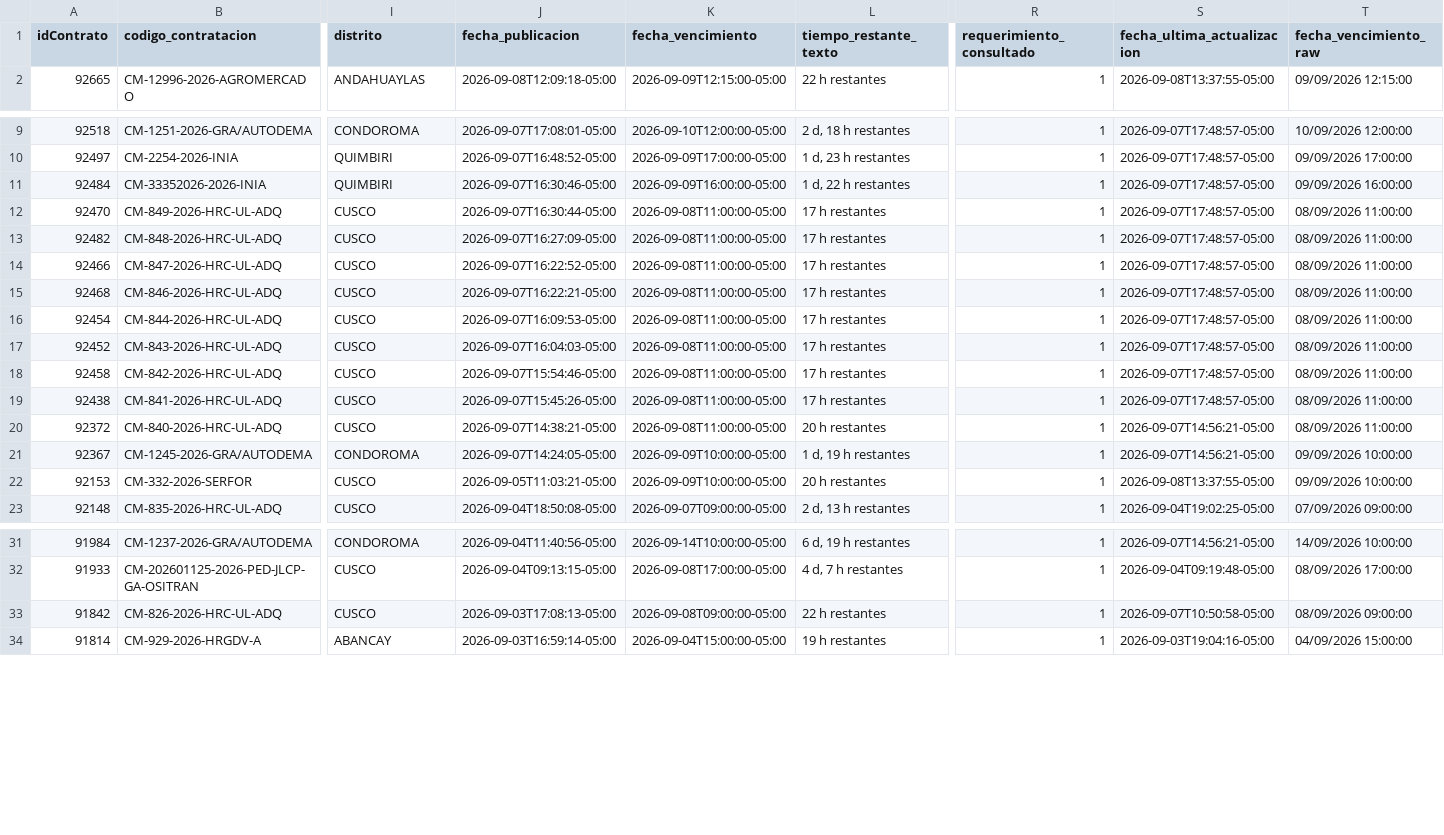
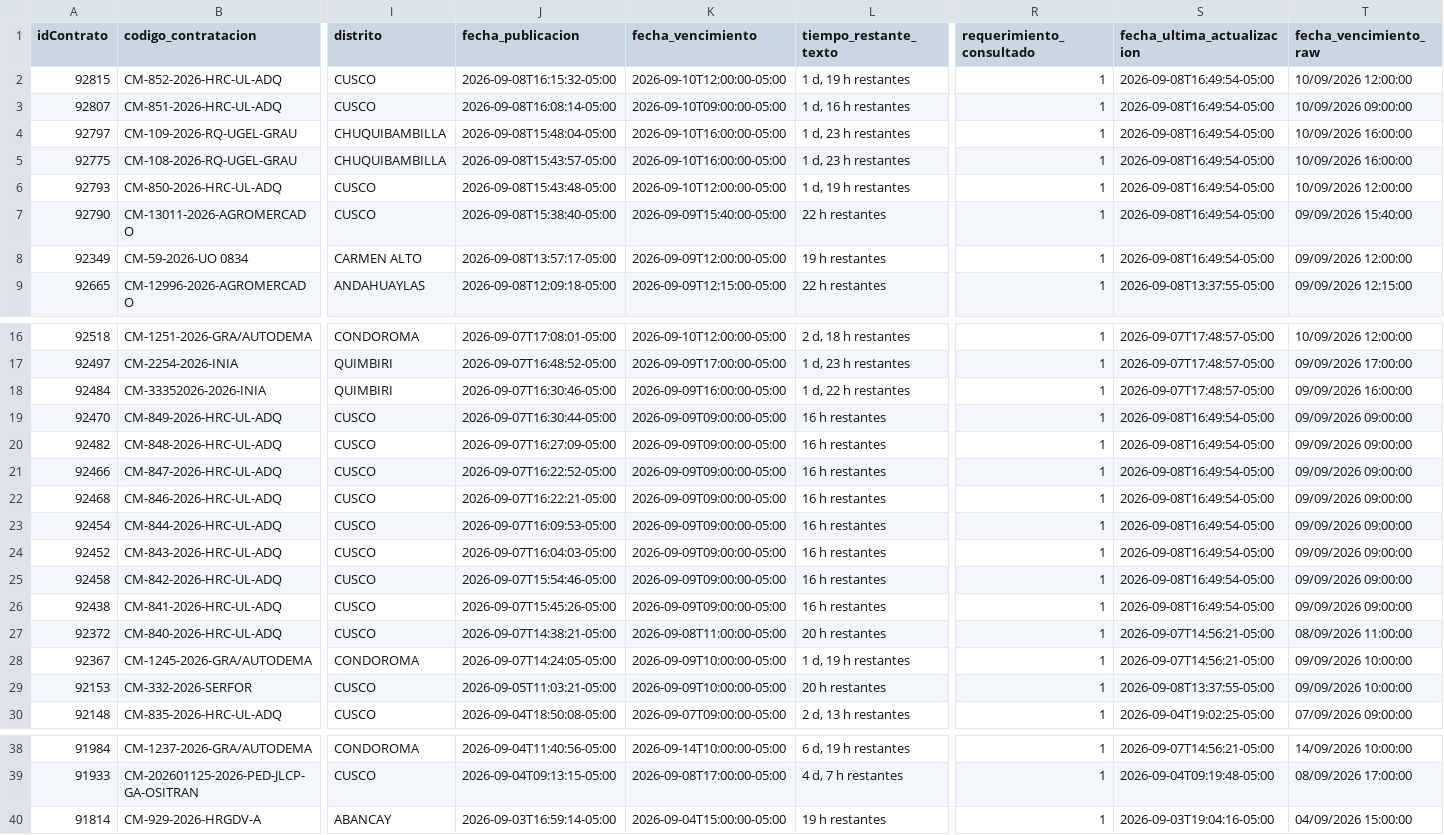
Before and after one commit to Natgato/monitor-seace-cusco, a CSV file: data/contrataciones.csv, drawn as a sheet; only a part is shown, gaps mark what is left out; removed rows and columns are numbered as before the commit, all else as after; rows hold the shown columns only; the diff names each change by its address in the sheet, - before the commit and + after, or states it on an @@ line.

```diff
--- a/data/contrataciones.csv
+++ b/data/contrataciones.csv
+row 2: 92815 | CM-852-2026-HRC-UL-ADQ | CUSCO | 2026-09-08T16:15:32-05:00 | 2026-09-10T12:00:00-05:00 | 1 d, 19 h restantes | 1 | 2026-09-08T16:49:54-05:00 | 10/09/2026 12:00:00
+row 3: 92807 | CM-851-2026-HRC-UL-ADQ | CUSCO | 2026-09-08T16:08:14-05:00 | 2026-09-10T09:00:00-05:00 | 1 d, 16 h restantes | 1 | 2026-09-08T16:49:54-05:00 | 10/09/2026 09:00:00
+row 4: 92797 | CM-109-2026-RQ-UGEL-GRAU | CHUQUIBAMBILLA | 2026-09-08T15:48:04-05:00 | 2026-09-10T16:00:00-05:00 | 1 d, 23 h restantes | 1 | 2026-09-08T16:49:54-05:00 | 10/09/2026 16:00:00
+row 5: 92775 | CM-108-2026-RQ-UGEL-GRAU | CHUQUIBAMBILLA | 2026-09-08T15:43:57-05:00 | 2026-09-10T16:00:00-05:00 | 1 d, 23 h restantes | 1 | 2026-09-08T16:49:54-05:00 | 10/09/2026 16:00:00
+row 6: 92793 | CM-850-2026-HRC-UL-ADQ | CUSCO | 2026-09-08T15:43:48-05:00 | 2026-09-10T12:00:00-05:00 | 1 d, 19 h restantes | 1 | 2026-09-08T16:49:54-05:00 | 10/09/2026 12:00:00
+row 7: 92790 | CM-13011-2026-AGROMERCADO | CUSCO | 2026-09-08T15:38:40-05:00 | 2026-09-09T15:40:00-05:00 | 22 h restantes | 1 | 2026-09-08T16:49:54-05:00 | 09/09/2026 15:40:00
+row 8: 92349 | CM-59-2026-UO 0834 | CARMEN ALTO | 2026-09-08T13:57:17-05:00 | 2026-09-09T12:00:00-05:00 | 19 h restantes | 1 | 2026-09-08T16:49:54-05:00 | 09/09/2026 12:00:00
-K19:K26 (fecha_vencimiento): 2026-09-08T11:00:00-05:00
+K19:K26 (fecha_vencimiento): 2026-09-09T09:00:00-05:00
-L19:L26 (tiempo_restante_texto): 17 h restantes
+L19:L26 (tiempo_restante_texto): 16 h restantes
-S19:S26 (fecha_ultima_actualizacion): 2026-09-07T17:48:57-05:00
+S19:S26 (fecha_ultima_actualizacion): 2026-09-08T16:49:54-05:00
-T19:T26 (fecha_vencimiento_raw): 08/09/2026 11:00:00
+T19:T26 (fecha_vencimiento_raw): 09/09/2026 09:00:00
-row 33: 91842 | CM-826-2026-HRC-UL-ADQ | CUSCO | 2026-09-03T17:08:13-05:00 | 2026-09-08T09:00:00-05:00 | 22 h restantes | 1 | 2026-09-07T10:50:58-05:00 | 08/09/2026 09:00:00
```
Also changed, not shown: data/items.csv, 1 other file.
